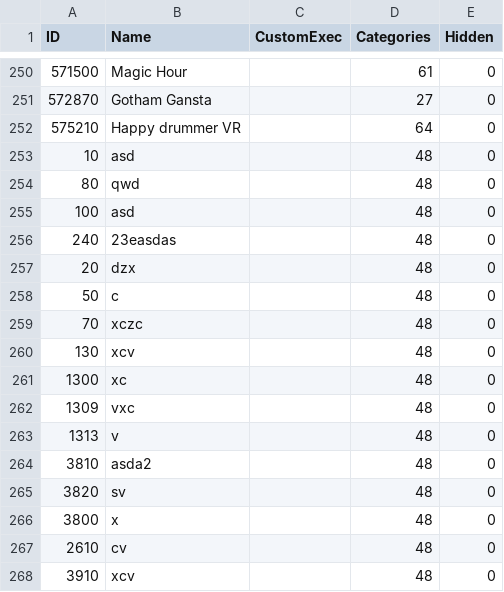
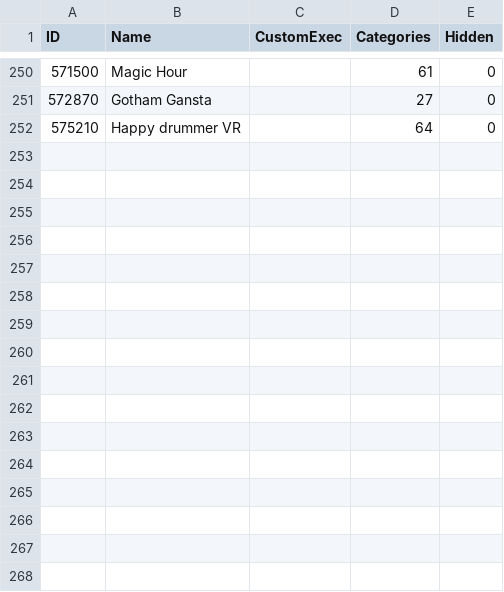
Before and after one commit to mdnpascual/Categorized_VRLauncher, a CSV file: VRLauncherInCsharp/gamedb.csv, drawn as a sheet; only a part is shown, gaps mark what is left out; the diff names each change by its address in the sheet, - before the commit and + after, or states it on an @@ line.

```diff
--- a/VRLauncherInCsharp/gamedb.csv
+++ b/VRLauncherInCsharp/gamedb.csv
-row 253: 10 | asd |  | 48 | 0
-row 254: 80 | qwd |  | 48 | 0
-row 255: 100 | asd |  | 48 | 0
-row 256: 240 | 23easdas |  | 48 | 0
-row 257: 20 | dzx |  | 48 | 0
-row 258: 50 | c |  | 48 | 0
-row 259: 70 | xczc |  | 48 | 0
-row 260: 130 | xcv |  | 48 | 0
-row 261: 1300 | xc |  | 48 | 0
-row 262: 1309 | vxc |  | 48 | 0
-row 263: 1313 | v |  | 48 | 0
-row 264: 3810 | asda2 |  | 48 | 0
-row 265: 3820 | sv |  | 48 | 0
-row 266: 3800 | x |  | 48 | 0
-row 267: 2610 | cv |  | 48 | 0
-row 268: 3910 | xcv |  | 48 | 0
```
Also changed, not shown: VRLauncherInCsharp/node_struct.csv, 3 other files.
